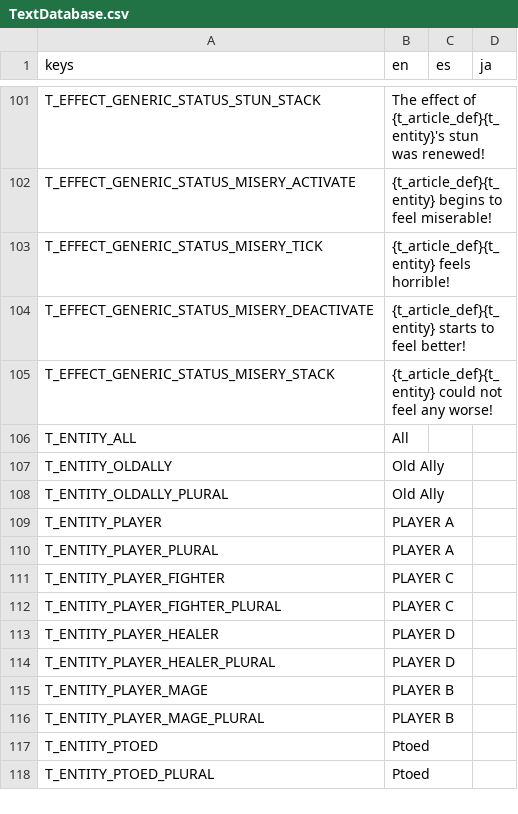
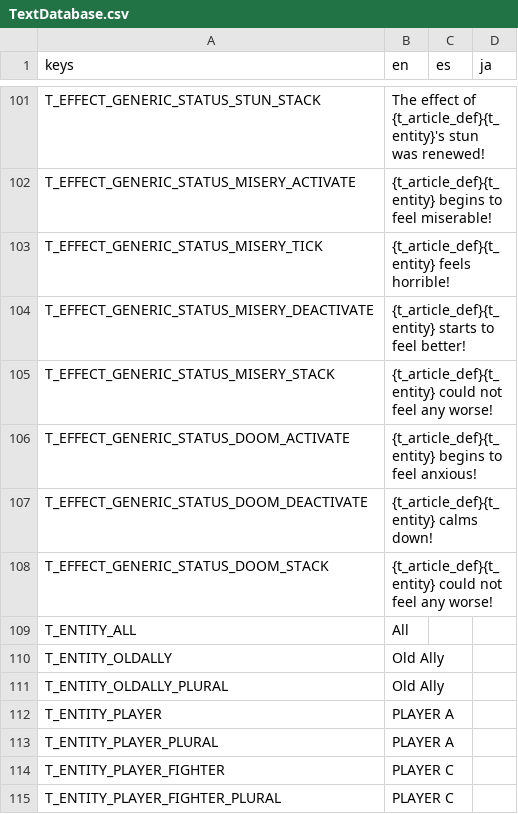
Before and after one commit to Tougon/CopyrightRPG, a CSV file: assets/Localization/TextDatabase.csv, drawn as a sheet; only a part is shown, gaps mark what is left out; the shorter side is filled out with more unchanged rows; the diff names each change by its address in the sheet, - before the commit and + after, or states it on an @@ line.

Commit message:
7-10-25 - Heal Blocking
Added status condition that prevents target from healing

```diff
--- a/assets/Localization/TextDatabase.csv
+++ b/assets/Localization/TextDatabase.csv
+row 106: T_EFFECT_GENERIC_STATUS_DOOM_ACTIVATE | {t_article_def}{t_entity} begins to feel anxious!
+row 107: T_EFFECT_GENERIC_STATUS_DOOM_DEACTIVATE | {t_article_def}{t_entity} calms down!
+row 108: T_EFFECT_GENERIC_STATUS_DOOM_STACK | {t_article_def}{t_entity} could not feel any worse!
```
Also changed, not shown: 12 other files.
